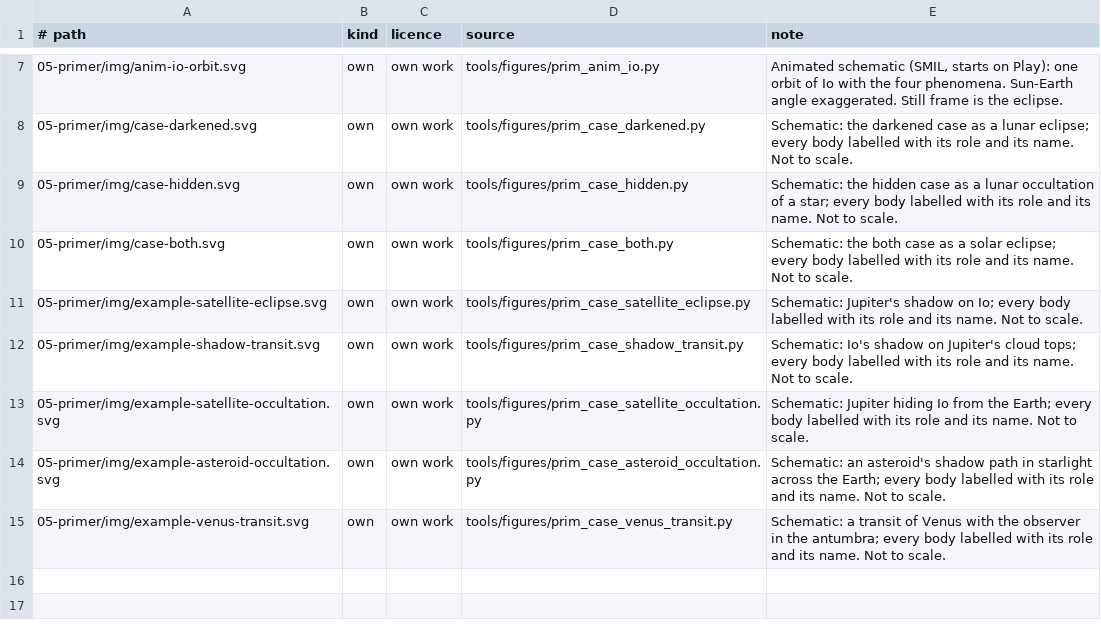
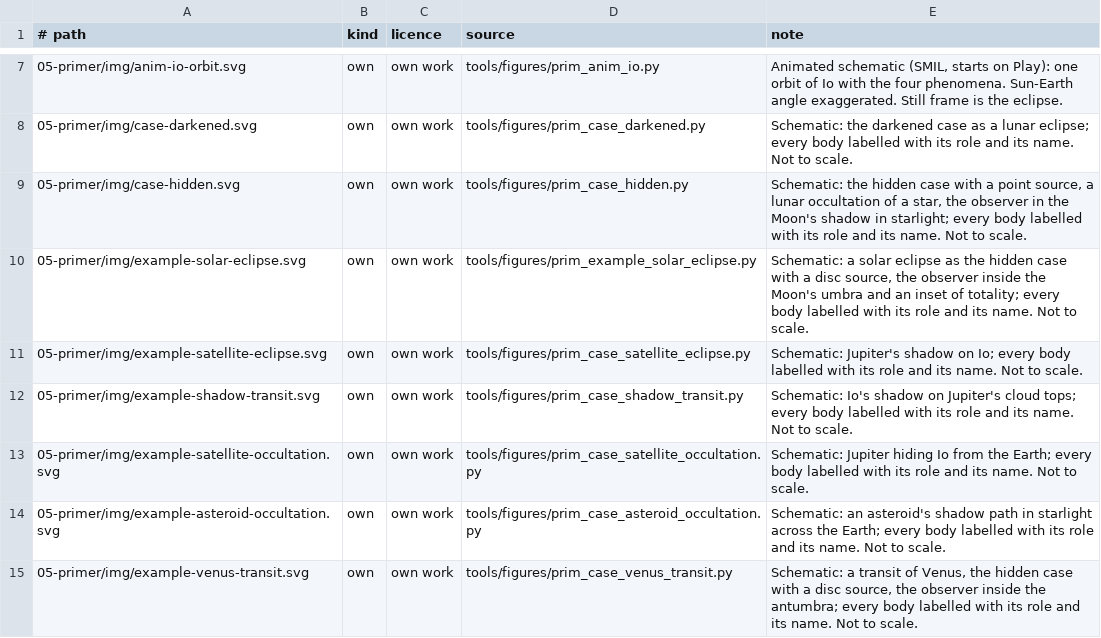
Before and after one commit to kvsankar/solar-eclipse-research, a TSV file: content/05-primer/images.tsv, drawn as a sheet; only a part is shown, gaps mark what is left out.

Commit message:
feat(primer)!: explain every event with two shadow cases
Every event is now a body casting a shadow, with two cases set by who
stands in it. Hidden: the observer is in the shadow and sees the source
hidden, which covers every occultation, transit and solar eclipse.
Darkened: another body is in the shadow and goes dark for everyone,
which covers lunar and satellite eclipses and shadow transits. This
matches the Explanatory Supplement's split into occultations and
eclipses. The former "both" case is gone: a solar eclipse is the
hidden case with a disc source.

The solar eclipse example (renamed from case-both) puts the observer
inside the Moon's umbra and shows totality in its inset. The Venus
transit example puts the observer inside the antumbra. A new
silhouette colour token draws dark bodies seen against the Sun in
both themes. The primer page, its event table, the group index pages,
AGENTS.md, the specification and the acceptance tests use the new
wording.

Verified with the unit suite (97 tests, run as CI runs it), the
geometry Node tests, check_seo, check_notes and check_browser, and a
light and dark render of the changed figures. The report and home
page tests in test_reports_home.py are not committed; they belong to
the next slice.

```diff
--- a/content/05-primer/images.tsv
+++ b/content/05-primer/images.tsv
@@ -8,4 +8,4 @@
 05-primer/img/case-darkened.svg	own	own work	tools/figures/prim_case_darkened.py	Schematic: the darkened case as a lunar eclipse; every body labelled with its role and its name. Not to scale.
-05-primer/img/case-hidden.svg	own	own work	tools/figures/prim_case_hidden.py	Schematic: the hidden case as a lunar occultation of a star; every body labelled with its role and its name. Not to scale.
-05-primer/img/case-both.svg	own	own work	tools/figures/prim_case_both.py	Schematic: the both case as a solar eclipse; every body labelled with its role and its name. Not to scale.
+05-primer/img/case-hidden.svg	own	own work	tools/figures/prim_case_hidden.py	Schematic: the hidden case with a point source, a lunar occultation of a star, the observer in the Moon's shadow in starlight; every body labelled with its role and its name. Not to scale.
+05-primer/img/example-solar-eclipse.svg	own	own work	tools/figures/prim_example_solar_eclipse.py	Schematic: a solar eclipse as the hidden case with a disc source, the observer inside the Moon's umbra and an inset of totality; every body labelled with its role and its name. Not to scale.
 05-primer/img/example-satellite-eclipse.svg	own	own work	tools/figures/prim_case_satellite_eclipse.py	Schematic: Jupiter's shadow on Io; every body labelled with its role and its name. Not to scale.
@@ -14,2 +14,2 @@
 05-primer/img/example-asteroid-occultation.svg	own	own work	tools/figures/prim_case_asteroid_occultation.py	Schematic: an asteroid's shadow path in starlight across the Earth; every body labelled with its role and its name. Not to scale.
-05-primer/img/example-venus-transit.svg	own	own work	tools/figures/prim_case_venus_transit.py	Schematic: a transit of Venus with the observer in the antumbra; every body labelled with its role and its name. Not to scale.
+05-primer/img/example-venus-transit.svg	own	own work	tools/figures/prim_case_venus_transit.py	Schematic: a transit of Venus, the hidden case with a disc source, the observer inside the antumbra; every body labelled with its role and its name. Not to scale.
```
Also changed, not shown: images.tsv, 21 other files.
